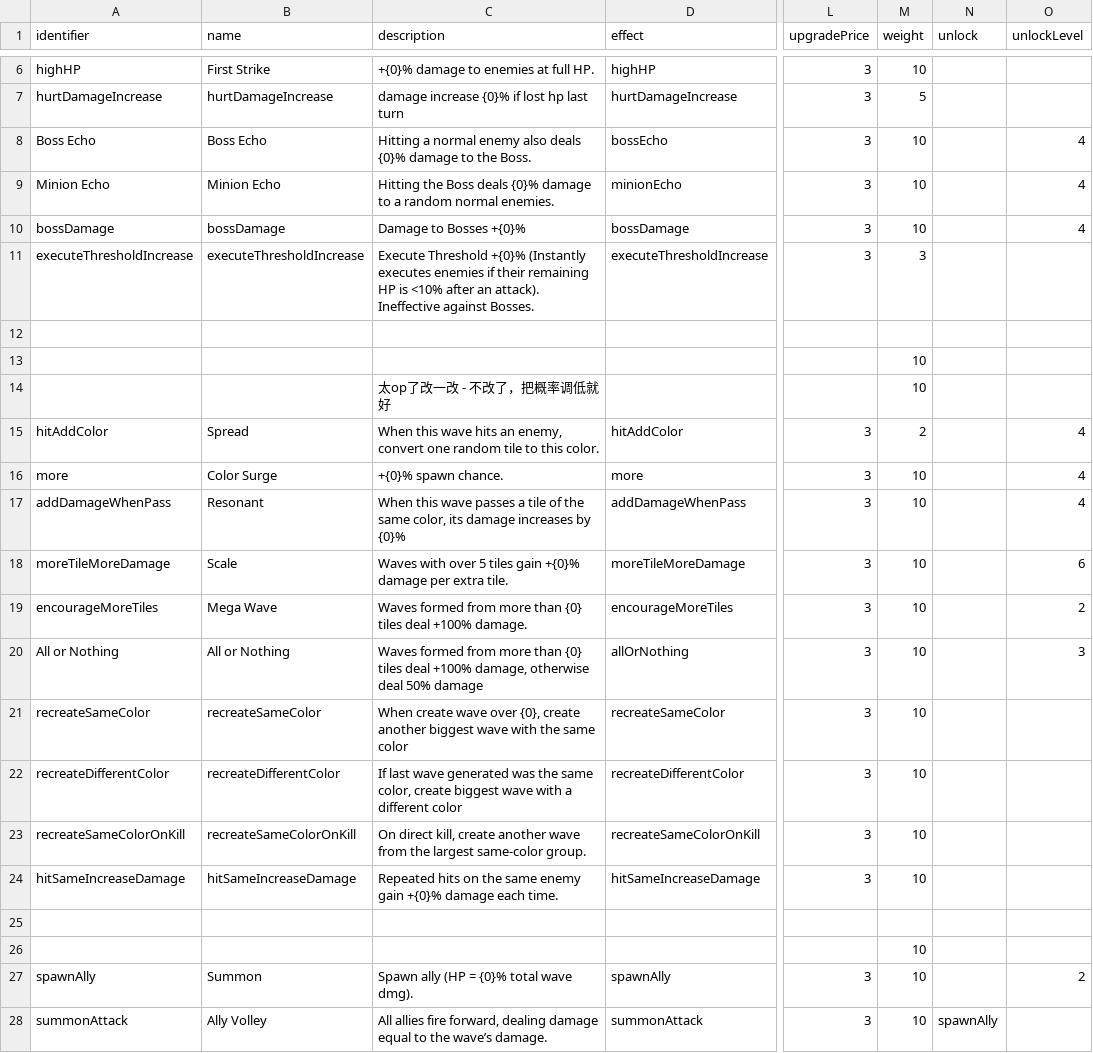
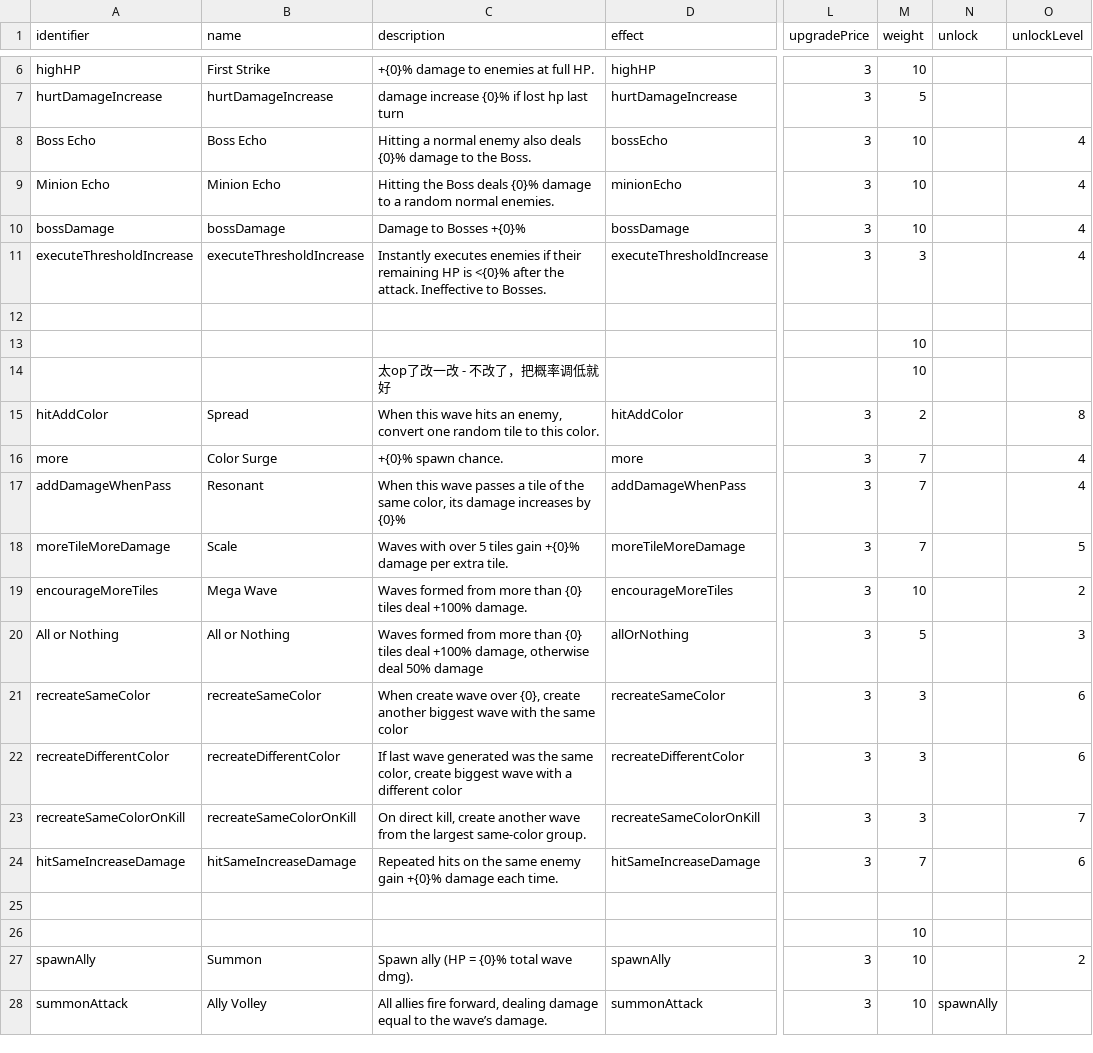
Before and after one commit to shshwdr/wave, a CSV file: Assets/Resources/csv/skill.csv, drawn as a sheet; only a part is shown, gaps mark what is left out; the diff covers the shown part only; the diff names each change by its address in the sheet, - before the commit and + after, or states it on an @@ line.

```diff
--- a/Assets/Resources/csv/skill.csv
+++ b/Assets/Resources/csv/skill.csv
-C11 (description): Execute Threshold +{0}% (Instantly executes enemies if their remaining HP is <10% after an attack). Ineffective against Bosses.
+C11 (description): Instantly executes enemies if their remaining HP is <{0}% after the attack. Ineffective to Bosses.
-O11 (unlockLevel): (empty)
+O11 (unlockLevel): 4
-O15 (unlockLevel): 4
+O15 (unlockLevel): 8
-M16:M18 (weight): 10
+M16:M18 (weight): 7
-O18 (unlockLevel): 6
+O18 (unlockLevel): 5
-M20 (weight): 10
+M20 (weight): 5
-M21:M23 (weight): 10
+M21:M23 (weight): 3
-O21:O22 (unlockLevel): (empty)
+O21:O22 (unlockLevel): 6
-O23 (unlockLevel): (empty)
+O23 (unlockLevel): 7
-M24 (weight): 10
+M24 (weight): 7
-O24 (unlockLevel): (empty)
+O24 (unlockLevel): 6
```
Also changed, not shown: 5 added rows, 6 removed rows and 17 edited cells elsewhere in this file, Assets/Resources/csv/consumable.csv, Assets/Resources/csv/enemy.csv, 17 other files.
